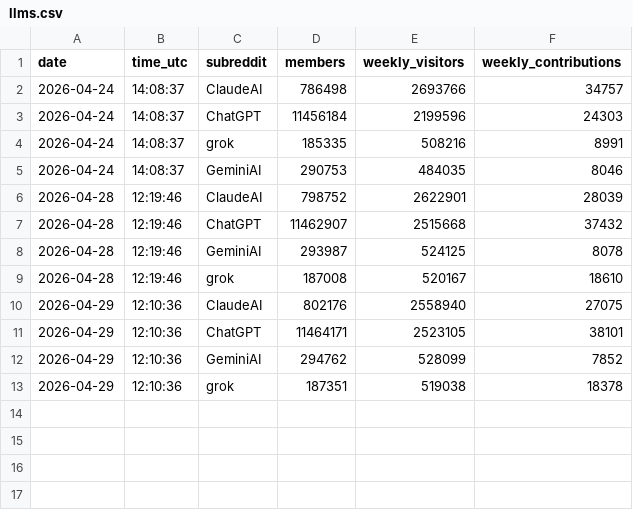
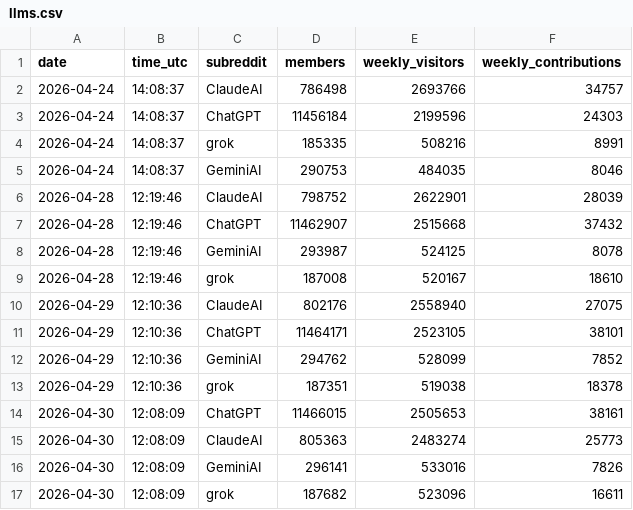
Before and after one commit to TiranSpierer/coding-agent-tracker, a CSV file: data/llms.csv, drawn as a sheet; the diff names each change by its address in the sheet, - before the commit and + after, or states it on an @@ line.

```diff
--- a/data/llms.csv
+++ b/data/llms.csv
+row 14: 2026-04-30 | 12:08:09 | ChatGPT | 11466015 | 2505653 | 38161
+row 15: 2026-04-30 | 12:08:09 | ClaudeAI | 805363 | 2483274 | 25773
+row 16: 2026-04-30 | 12:08:09 | GeminiAI | 296141 | 533016 | 7826
+row 17: 2026-04-30 | 12:08:09 | grok | 187682 | 523096 | 16611
```
Also changed, not shown: data/coding-agents.csv, data/companies.csv.
